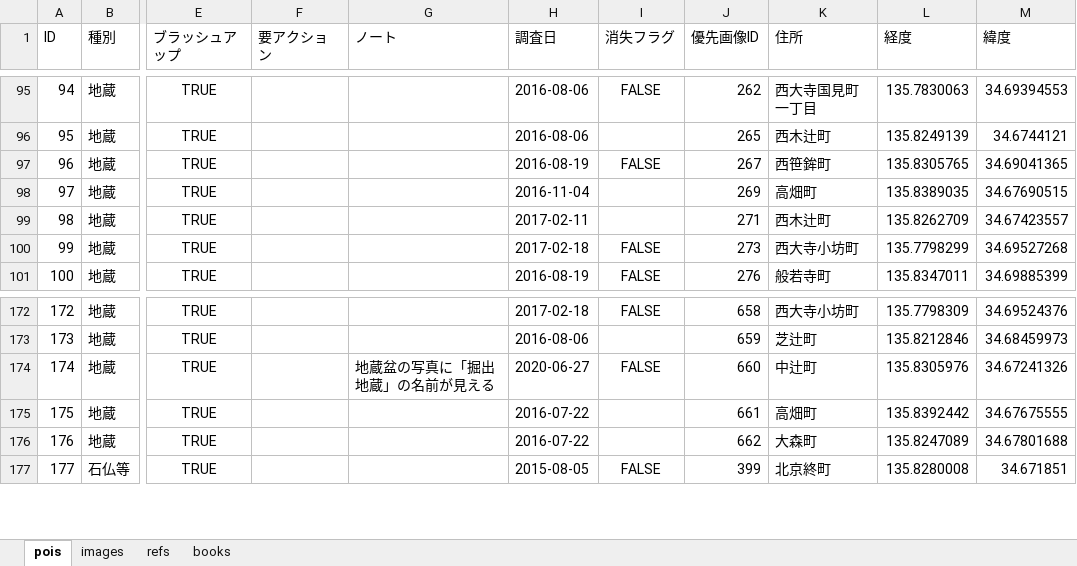
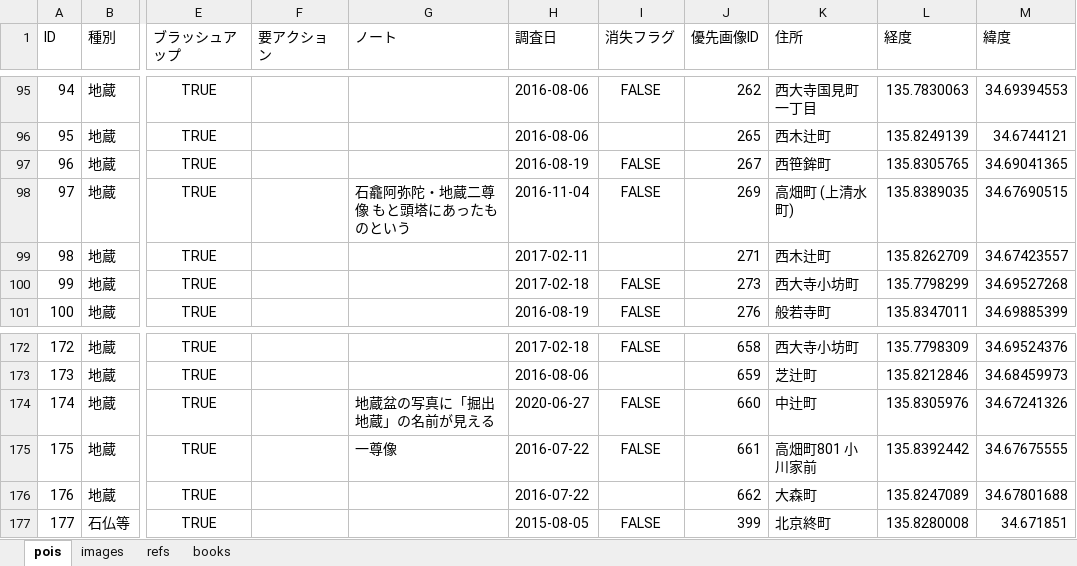
Before and after one commit to code4history/JizoProject, an Excel workbook: jizo_project.xlsx, sheet pois, drawn as a sheet; only a part is shown, gaps mark what is left out; values as stored, in another font and other column widths than the file's, no borders; the diff names each change by its address in the sheet, - before the commit and + after, or states it on an @@ line.

```diff
--- a/jizo_project.xlsx (sheet pois)
+++ b/jizo_project.xlsx (sheet pois)
-G98 (ノート): (empty)
+G98 (ノート): 石龕阿弥陀・地蔵二尊像 もと頭塔にあったものという
-I98 (消失フラグ): (empty)
+I98 (消失フラグ): FALSE
-K98 (住所): 高畑町
+K98 (住所): 高畑町 (上清水町)
-G175 (ノート): (empty)
+G175 (ノート): 一尊像
-I175 (消失フラグ): (empty)
+I175 (消失フラグ): FALSE
-K175 (住所): 高畑町
+K175 (住所): 高畑町801 小川家前
```
Also changed, not shown: sheet refs, 3 other files.
